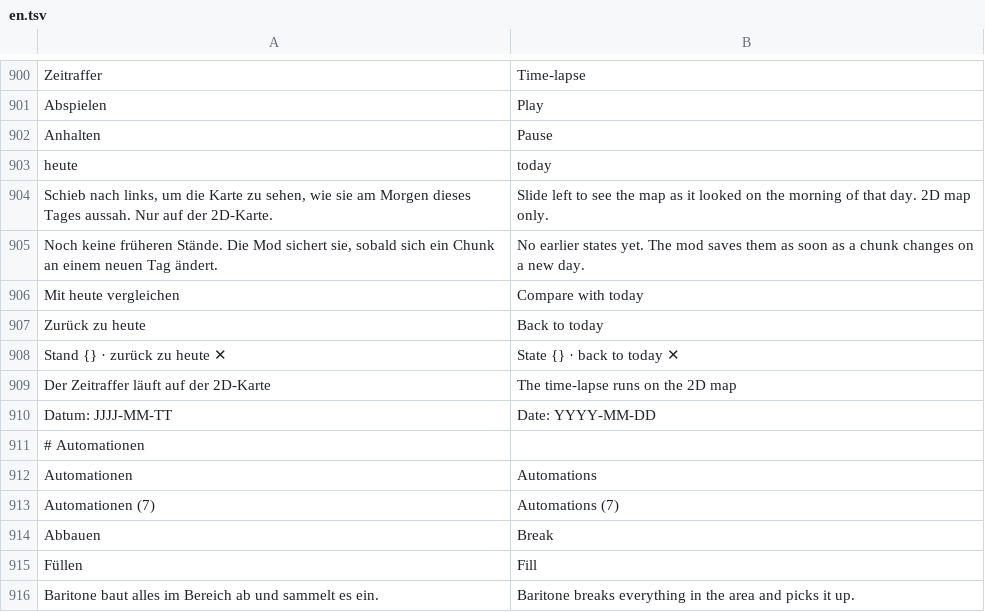
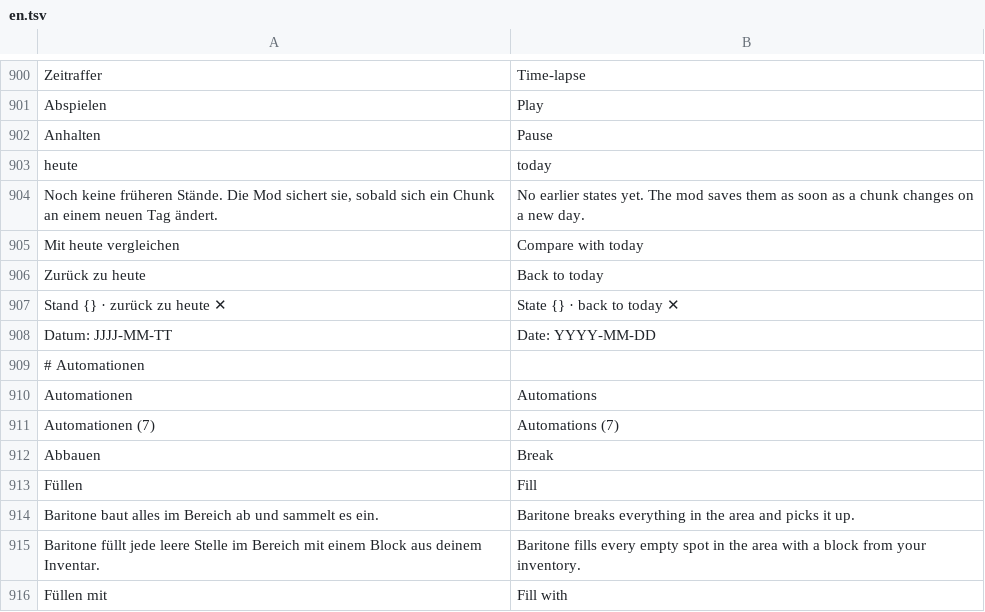
Before and after one commit to Ehnkode/webmatica, a TSV file: viewer/static/i18n/en.tsv, drawn as a sheet; only a part is shown, gaps mark what is left out; the shorter side is filled out with more unchanged rows; removed rows and columns are numbered as before the commit, all else as after; the diff covers the shown part only; the diff names each change by its address in the sheet, - before the commit and + after, or states it on an @@ line.

Commit message:
Zeitraffer: Zeitraum, Schritt und Tempo wählbar, auch in 3D, Export als GIF oder Video

```diff
--- a/viewer/static/i18n/en.tsv
+++ b/viewer/static/i18n/en.tsv
-row 904: Schieb nach links, um die Karte zu sehen, wie sie am Morgen dieses Tages aussah. Nur auf der 2D-Karte. | Slide left to see the map as it looked on the morning of that day. 2D map only.
-row 909: Der Zeitraffer läuft auf der 2D-Karte | The time-lapse runs on the 2D map
```
Also changed, not shown: 21 added rows elsewhere in this file, 9 other files.
